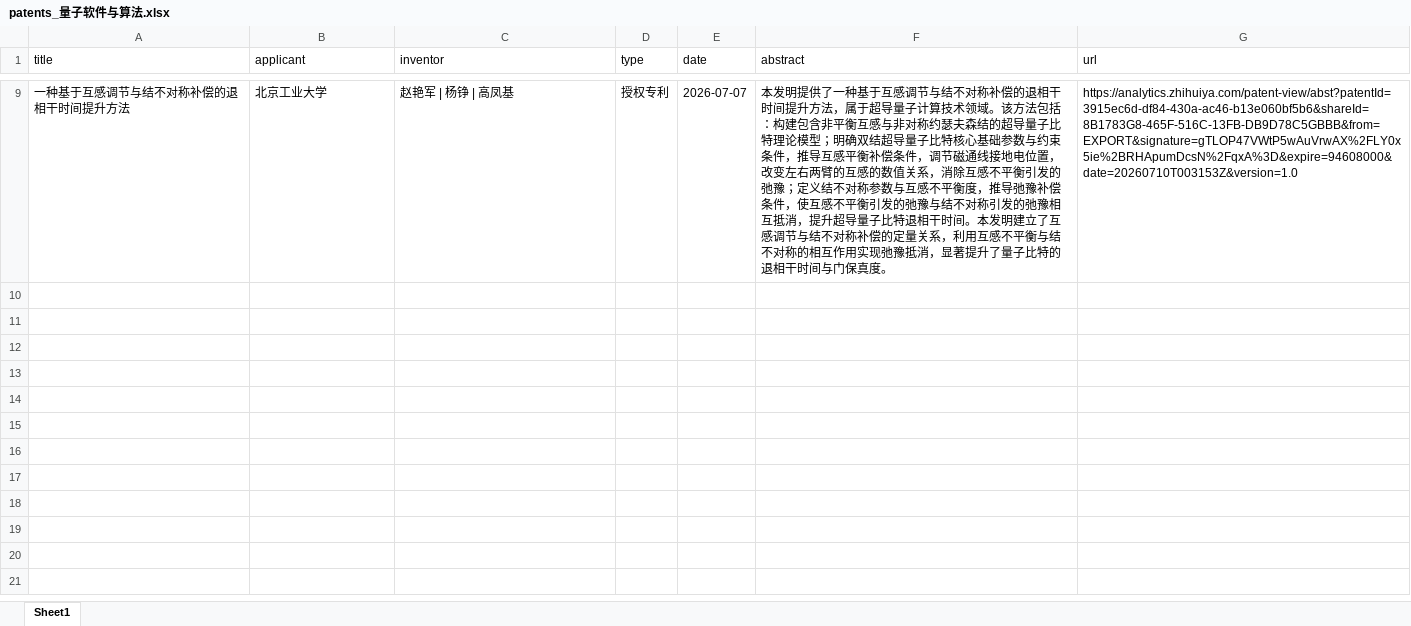
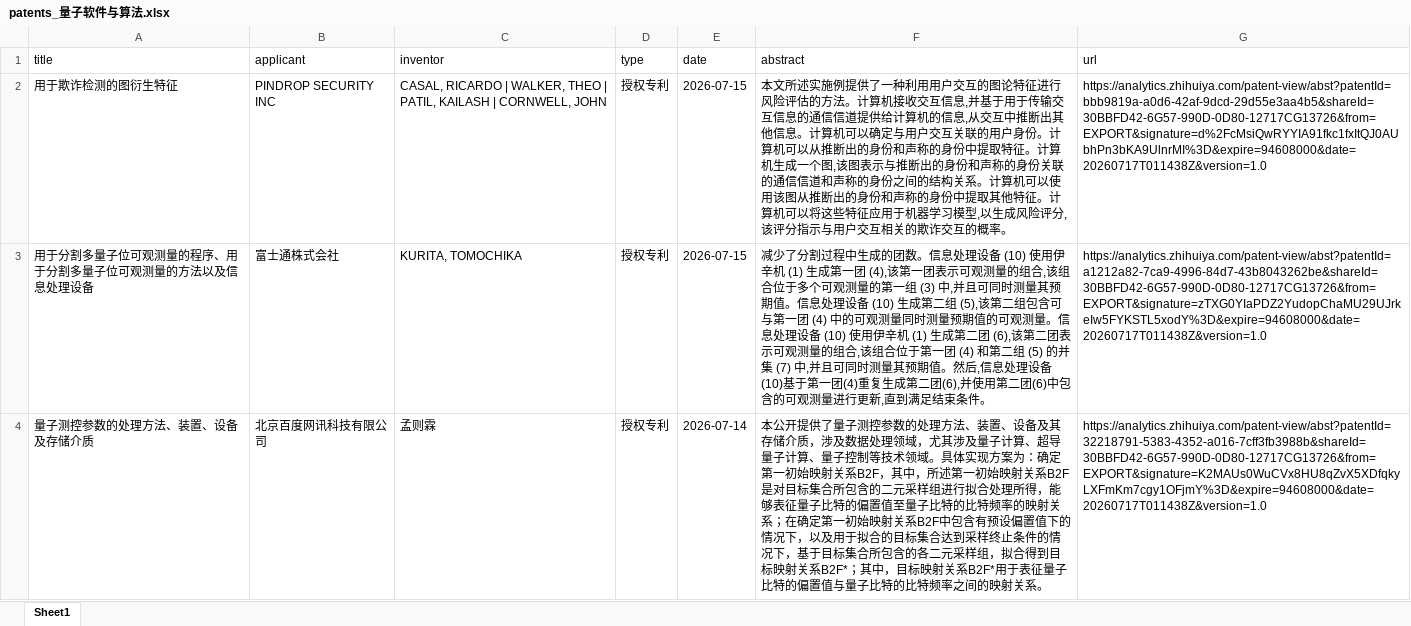
Before and after one commit to JZ407/quantum-intelligence-platform, an Excel workbook: weekly_temp/patents_量子软件与算法.xlsx, sheet Sheet1, drawn as a sheet; only a part is shown, gaps mark what is left out; values as stored, in another font and other column widths than the file's, no borders; removed rows and columns are numbered as before the commit, all else as after; the diff covers the shown part only; the diff names each change by its address in the sheet, - before the commit and + after, or states it on an @@ line.

```diff
--- a/weekly_temp/patents_量子软件与算法.xlsx (sheet Sheet1)
+++ b/weekly_temp/patents_量子软件与算法.xlsx (sheet Sheet1)
-row 9: 一种基于互感调节与结不对称补偿的退相干时间提升方法 | 北京工业大学 | 赵艳军 | 杨铮 | 高凤基 | 授权专利 | 2026-07-07 | 本发明提供了一种基于互感调节与结不对称补偿的退相干时间提升方法，属于超导量子计算技术领域。该方法包括：构建包含非平衡互感与非对称约瑟夫森结的超导量子比特理论模型；明确双结超导量子比特核心基础参数与约束条件，推导互感平衡补偿条件，调节磁通线接地电位置，改变左右两臂的互感的数值关系，消除互感不平衡引发的弛豫；定义结不对称参数与互感不平衡度，推导弛豫补偿条件，使互感不平衡引发的弛豫与结不对称引发的弛豫相互抵消，提升超导量子比特退相干时间。本发明建立了互感调节与结不对称补偿的定量关系，利用互感不平衡与结不对称的相互作用实现弛豫抵消，显著提升了量子比特的退相干时间与门保真度。 | https://analytics.zhihuiya.com/patent-view/abst?patentId=3915ec6d-df84-430a-ac46-b13e060bf5b6&shareId=8B1783G8-465F-516C-13FB-DB9D78C5GBBB&from=EXPORT&signature=gTLOP47VWtP5wAuVrwAX%2FLY0x5ie%2BRHApumDcsN%2FqxA%3D&expire=94608000&date=20260710T003153Z&version=1.0
+row 2: 用于欺诈检测的图衍生特征 | PINDROP SECURITY INC | CASAL, RICARDO | WALKER, THEO | PATIL, KAILASH | CORNWELL, JOHN | 授权专利 | 2026-07-15 | 本文所述实施例提供了一种利用用户交互的图论特征进行风险评估的方法。计算机接收交互信息,并基于用于传输交互信息的通信信道提供给计算机的信息,从交互中推断出其他信息。计算机可以确定与用户交互关联的用户身份。计算机可以从推断出的身份和声称的身份中提取特征。计算机生成一个图,该图表示与推断出的身份和声称的身份关联的通信信道和声称的身份之间的结构关系。计算机可以使用该图从推断出的身份和声称的身份中提取其他特征。计算机可以将这些特征应用于机器学习模型,以生成风险评分,该评分指示与用户交互相关的欺诈交互的概率。 | https://analytics.zhihuiya.com/patent-view/abst?patentId=bbb9819a-a0d6-42af-9dcd-29d55e3aa4b5&shareId=30BBFD42-6G57-990D-0D80-12717CG13726&from=EXPORT&signature=d%2FcMsiQwRYYIA91fkc1fxItQJ0AUbhPn3bKA9UlnrMI%3D&expire=94608000&date=20260717T011438Z&version=1.0
+row 3: 用于分割多量子位可观测量的程序、用于分割多量子位可观测量的方法以及信息处理设备 | 富士通株式会社 | KURITA, TOMOCHIKA | 授权专利 | 2026-07-15 | 减少了分割过程中生成的团数。信息处理设备 (10) 使用伊辛机 (1) 生成第一团 (4),该第一团表示可观测量的组合,该组合位于多个可观测量的第一组 (3) 中,并且可同时测量其预期值。信息处理设备 (10) 生成第二组 (5),该第二组包含可与第一团 (4) 中的可观测量同时测量预期值的可观测量。信息处理设备 (10) 使用伊辛机 (1) 生成第二团 (6),该第二团表示可观测量的组合,该组合位于第一团 (4) 和第二组 (5) 的并集 (7) 中,并且可同时测量其预期值。然后,信息处理设备(10)基于第一团(4)重复生成第二团(6),并使用第二团(6)中包含的可观测量进行更新,直到满足结束条件。 | https://analytics.zhihuiya.com/patent-view/abst?patentId=a1212a82-7ca9-4996-84d7-43b8043262be&shareId=30BBFD42-6G57-990D-0D80-12717CG13726&from=EXPORT&signature=zTXG0YIaPDZ2YudopChaMU29UJrkeIw5FYKSTL5xodY%3D&expire=94608000&date=20260717T011438Z&version=1.0
+row 4: 量子测控参数的处理方法、装置、设备及存储介质 | 北京百度网讯科技有限公司 | 孟则霖 | 授权专利 | 2026-07-14 | 本公开提供了量子测控参数的处理方法、装置、设备及其存储介质，涉及数据处理领域，尤其涉及量子计算、超导量子计算、量子控制等技术领域。具体实现方案为：确定第一初始映射关系B2F，其中，所述第一初始映射关系B2F是对目标集合所包含的二元采样组进行拟合处理所得，能够表征量子比特的偏置值至量子比特的比特频率的映射关系；在确定第一初始映射关系B2F中包含有预设偏置值下的情况下，以及用于拟合的目标集合达到采样终止条件的情况下，基于目标集合所包含的各二元采样组，拟合得到目标映射关系B2F*；其中，目标映射关系B2F*用于表征量子比特的偏置值与量子比特的比特频率之间的映射关系。 | https://analytics.zhihuiya.com/patent-view/abst?patentId=32218791-5383-4352-a016-7cff3fb3988b&shareId=30BBFD42-6G57-990D-0D80-12717CG13726&from=EXPORT&signature=K2MAUs0WuCVx8HU8qZvX5XDfqkyLXFmKm7cgy1OFjmY%3D&expire=94608000&date=20260717T011438Z&version=1.0
```
Also changed, not shown: 3 added rows and 7 removed rows elsewhere in this sheet, weekly_temp/patents_低温环境系统.xlsx, weekly_temp/patents_超导量子测控技术.xlsx, 9 other files.
